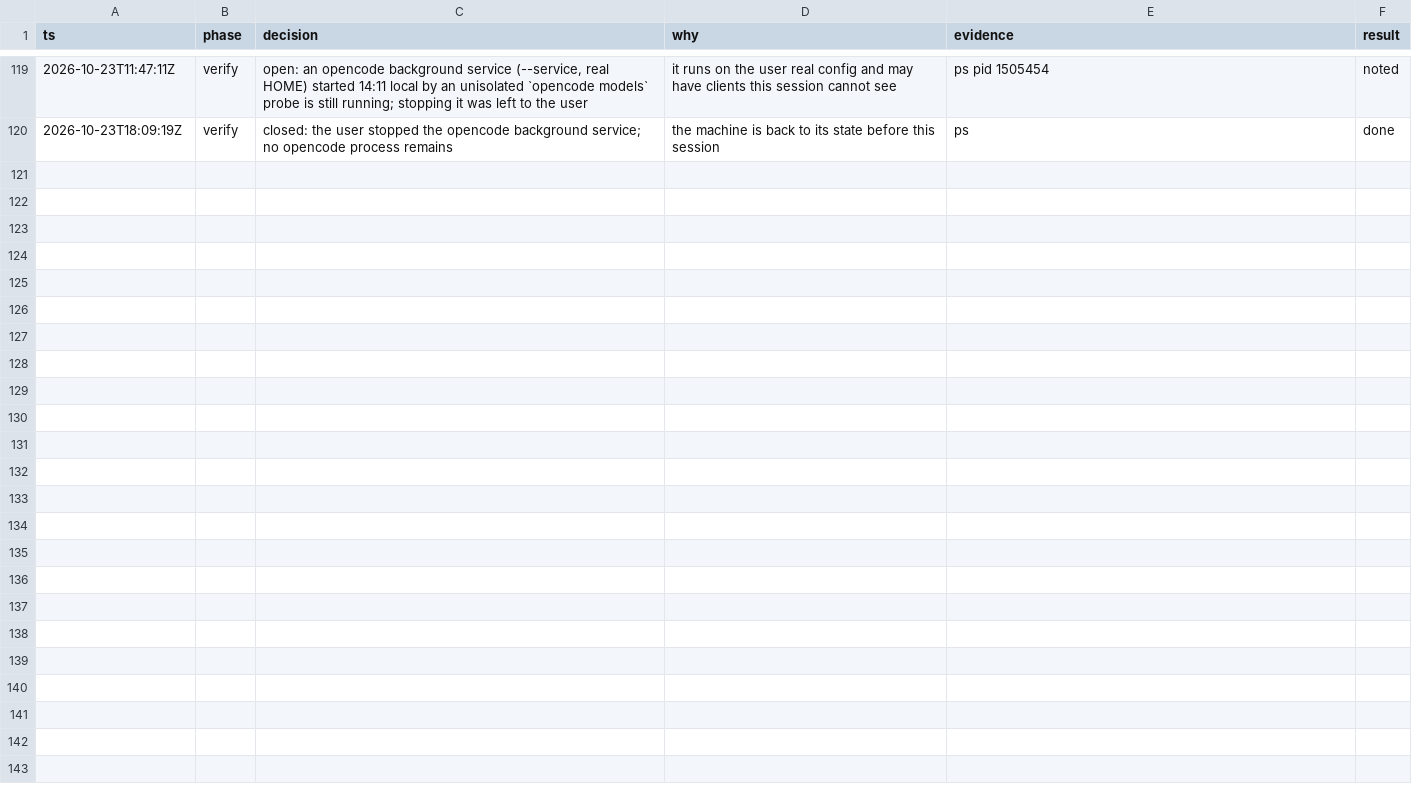
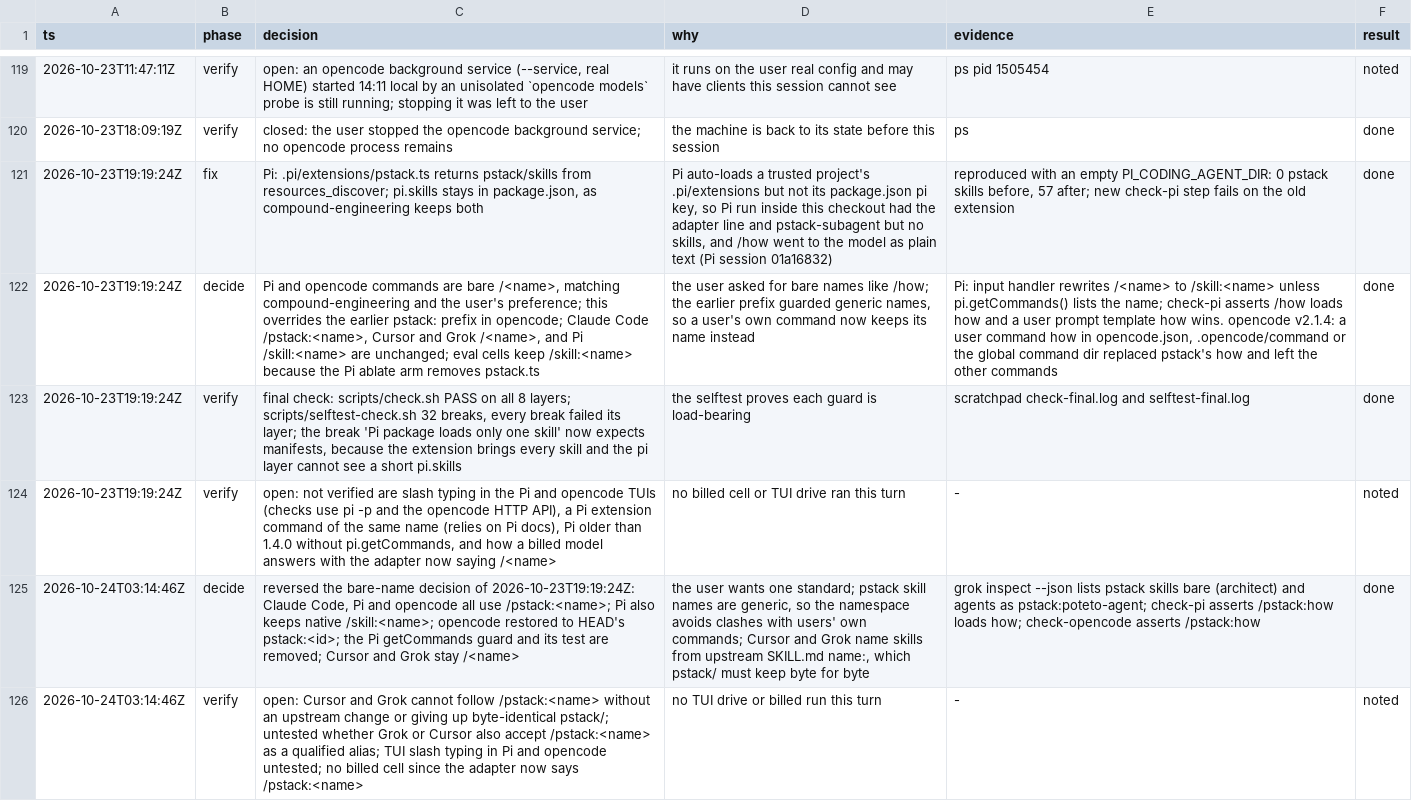
Before and after one commit to dragosdm/pstack-all, a TSV file: decisions.tsv, drawn as a sheet; only a part is shown, gaps mark what is left out; the diff names each change by its address in the sheet, - before the commit and + after, or states it on an @@ line.

```diff
--- a/decisions.tsv
+++ b/decisions.tsv
+row 121: 2026-10-23T19:19:24Z | fix | Pi: .pi/extensions/pstack.ts returns pstack/skills from resources_discover; pi.skills stays in package.json, as compound-engineering keeps both | Pi auto-loads a trusted project's .pi/extensions but not its package.json pi key, so Pi run inside this checkout had the adapter line and pstack-subagent but no skills, and /how went to the model as plain text (Pi session 01a16832) | reproduced with an empty PI_CODING_AGENT_DIR: 0 pstack skills before, 57 after; new check-pi step fails on the old extension | done
+row 122: 2026-10-23T19:19:24Z | decide | Pi and opencode commands are bare /<name>, matching compound-engineering and the user's preference; this overrides the earlier pstack: prefix in opencode; Claude Code /pstack:<name>, Cursor and Grok /<name>, and Pi /skill:<name> are unchanged; eval cells keep /skill:<name> because the Pi ablate arm removes pstack.ts | the user asked for bare names like /how; the earlier prefix guarded generic names, so a user's own command now keeps its name instead | Pi: input handler rewrites /<name> to /skill:<name> unless pi.getCommands() lists the name; check-pi asserts /how loads how and a user prompt template how wins. opencode v2.1.4: a user command how in opencode.json, .opencode/command or the global command dir replaced pstack's how and left the other commands | done
+row 123: 2026-10-23T19:19:24Z | verify | final check: scripts/check.sh PASS on all 8 layers; scripts/selftest-check.sh 32 breaks, every break failed its layer; the break 'Pi package loads only one skill' now expects manifests, because the extension brings every skill and the pi layer cannot see a short pi.skills | the selftest proves each guard is load-bearing | scratchpad check-final.log and selftest-final.log | done
+row 124: 2026-10-23T19:19:24Z | verify | open: not verified are slash typing in the Pi and opencode TUIs (checks use pi -p and the opencode HTTP API), a Pi extension command of the same name (relies on Pi docs), Pi older than 1.4.0 without pi.getCommands, and how a billed model answers with the adapter now saying /<name> | no billed cell or TUI drive ran this turn | - | noted
+row 125: 2026-10-24T03:14:46Z | decide | reversed the bare-name decision of 2026-10-23T19:19:24Z: Claude Code, Pi and opencode all use /pstack:<name>; Pi also keeps native /skill:<name>; opencode restored to HEAD's pstack:<id>; the Pi getCommands guard and its test are removed; Cursor and Grok stay /<name> | the user wants one standard; pstack skill names are generic, so the namespace avoids clashes with users' own commands; Cursor and Grok name skills from upstream SKILL.md name:, which pstack/ must keep byte for byte | grok inspect --json lists pstack skills bare (architect) and agents as pstack:poteto-agent; check-pi asserts /pstack:how loads how; check-opencode asserts /pstack:how | done
+row 126: 2026-10-24T03:14:46Z | verify | open: Cursor and Grok cannot follow /pstack:<name> without an upstream change or giving up byte-identical pstack/; untested whether Grok or Cursor also accept /pstack:<name> as a qualified alias; TUI slash typing in Pi and opencode untested; no billed cell since the adapter now says /pstack:<name> | no TUI drive or billed run this turn | - | noted
```
Also changed, not shown: 9 other files.
